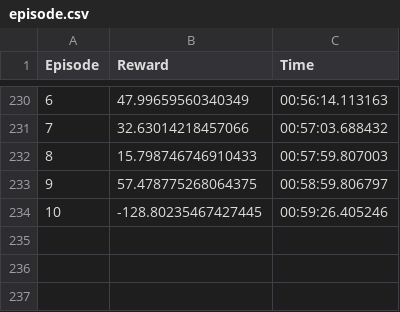
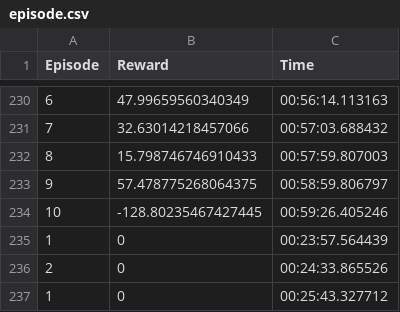
Before and after one commit to z5210274/XAI, a CSV file: episode.csv, drawn as a sheet; only a part is shown, gaps mark what is left out.

```diff
--- a/episode.csv
+++ b/episode.csv
@@ -234 +234,4 @@ Episode, Reward, Time
 10,-128.80235467427445,00:59:26.405246
+1,0,00:23:57.564439
+2,0,00:24:33.865526
+1,0,00:25:43.327712
```
Also changed, not shown: 2 other files.
